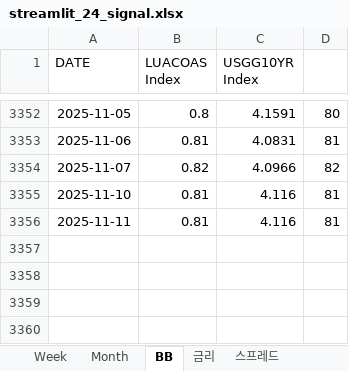
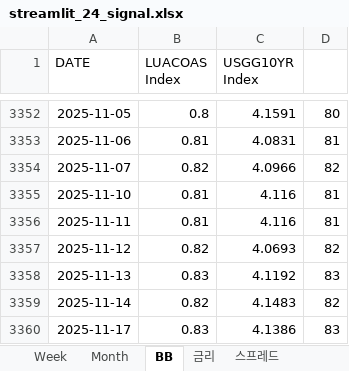
Before and after one commit to wogus337/quantamental, an Excel workbook: data/streamlit_24_signal.xlsx, sheet BB, drawn as a sheet; only a part is shown, gaps mark what is left out; values as stored, in another font and other column widths than the file's, no borders; charts and pictures not drawn; the diff names each change by its address in the sheet, - before the commit and + after, or states it on an @@ line.

Commit message:
Add files via upload

```diff
--- a/data/streamlit_24_signal.xlsx (sheet BB)
+++ b/data/streamlit_24_signal.xlsx (sheet BB)
+row 3357: 2025-11-12 | 0.82 | 4.0693 | 82
+row 3358: 2025-11-13 | 0.83 | 4.1192 | 83
+row 3359: 2025-11-14 | 0.82 | 4.1483 | 82
+row 3360: 2025-11-17 | 0.83 | 4.1386 | 83
```
Also changed, not shown: sheet Week.
